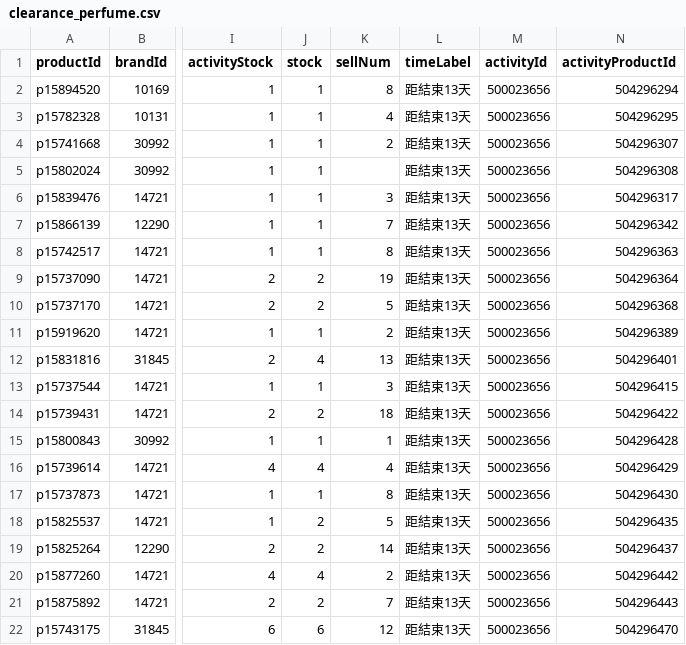
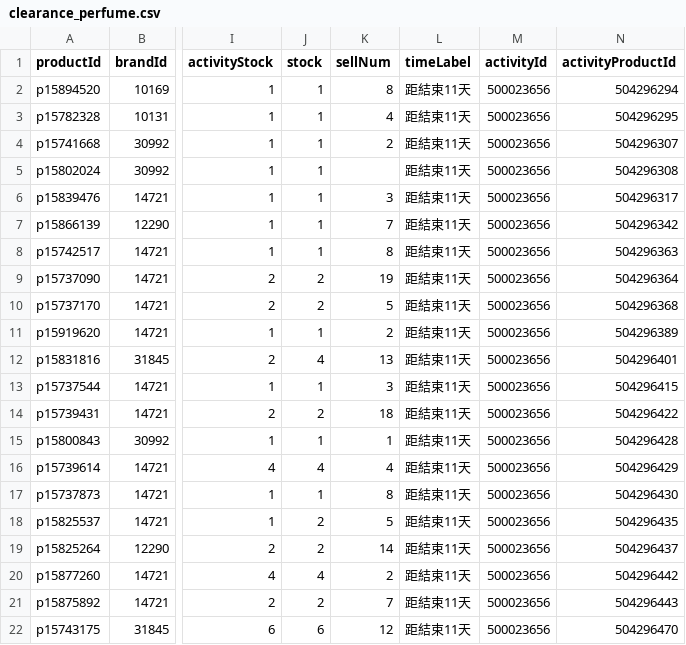
Before and after one commit to sophia-zhang-qwq/cdf-tracker, a CSV file: clearance/clearance_perfume.csv, drawn as a sheet; only a part is shown, gaps mark what is left out; the diff names each change by its address in the sheet, - before the commit and + after, or states it on an @@ line.

```diff
--- a/clearance/clearance_perfume.csv
+++ b/clearance/clearance_perfume.csv
-L2:L22 (timeLabel): 距結束13天
+L2:L22 (timeLabel): 距結束11天
```
Also changed, not shown: clearance/clearance_skincare.csv, clearance/home_preview_grocery.csv, 5 other files.
